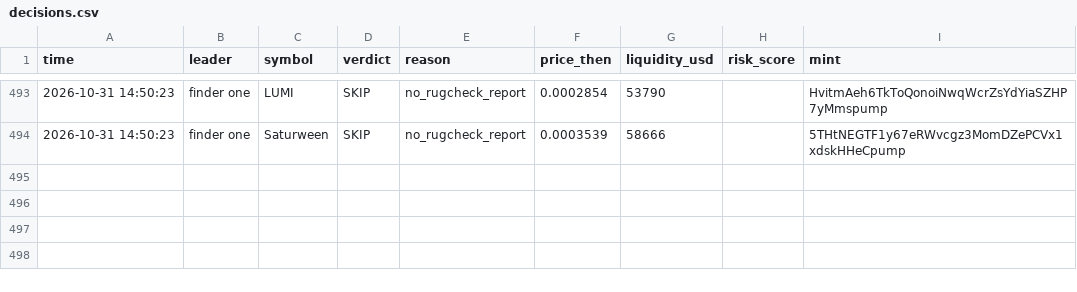
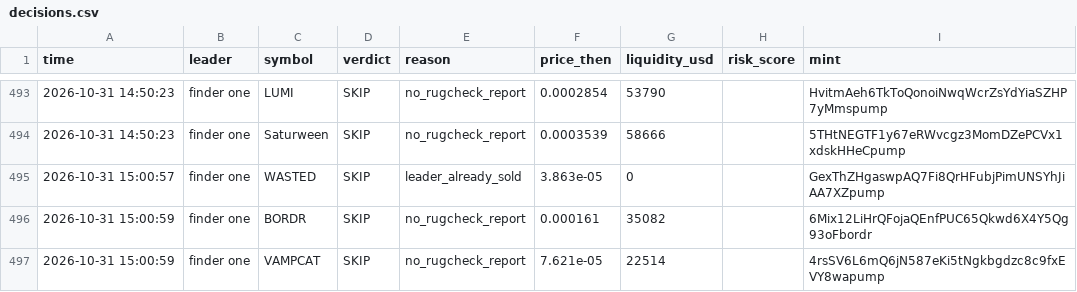
Before and after one commit to Just-in-ii/paper-desk, a CSV file: decisions.csv, drawn as a sheet; only a part is shown, gaps mark what is left out; the diff names each change by its address in the sheet, - before the commit and + after, or states it on an @@ line.

```diff
--- a/decisions.csv
+++ b/decisions.csv
+row 495: 2026-10-31 15:00:57 | finder one | WASTED | SKIP | leader_already_sold | 3.863e-05 | 0 |  | GexThZHgaswpAQ7Fi8QrHFubjPimUNSYhJiAA7XZpump
+row 496: 2026-10-31 15:00:59 | finder one | BORDR | SKIP | no_rugcheck_report | 0.000161 | 35082 |  | 6Mix12LiHrQFojaQEnfPUC65Qkwd6X4Y5Qg93oFbordr
+row 497: 2026-10-31 15:00:59 | finder one | VAMPCAT | SKIP | no_rugcheck_report | 7.621e-05 | 22514 |  | 4rsSV6L6mQ6jN587eKi5tNgkbgdzc8c9fxEVY8wapump
```
Also changed, not shown: 2 other files.
